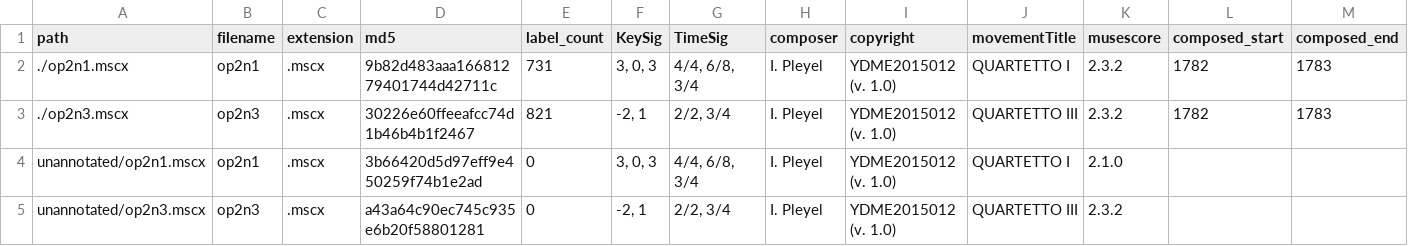
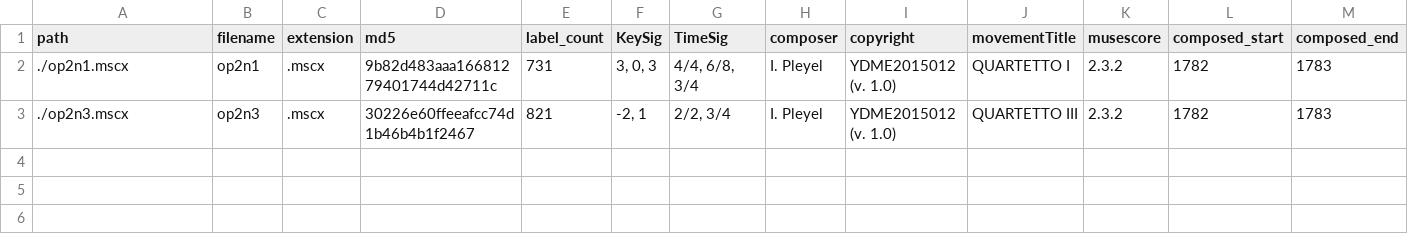
Before and after one commit to DCMLab/pleyel_quartets, a TSV file: metadata.tsv, drawn as a sheet; only a part is shown; rows hold the shown columns only; the diff names each change by its address in the sheet, - before the commit and + after, or states it on an @@ line.

Commit message:
update scripts & metadata

```diff
--- a/metadata.tsv
+++ b/metadata.tsv
-row 4: unannotated/op2n1.mscx | op2n1 | .mscx | 3b66420d5d97eff9e450259f74b1e2ad | 0 | 3, 0, 3 | 4/4, 6/8, 3/4 | I. Pleyel | YDME2015012 (v. 1.0) | QUARTETTO I | 2.1.0
-row 5: unannotated/op2n3.mscx | op2n3 | .mscx | a43a64c90ec745c935e6b20f58801281 | 0 | -2, 1 | 2/2, 3/4 | I. Pleyel | YDME2015012 (v. 1.0) | QUARTETTO III | 2.3.2
```
